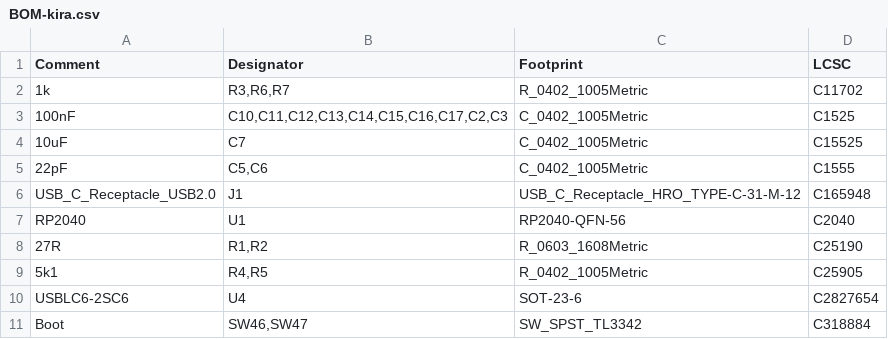
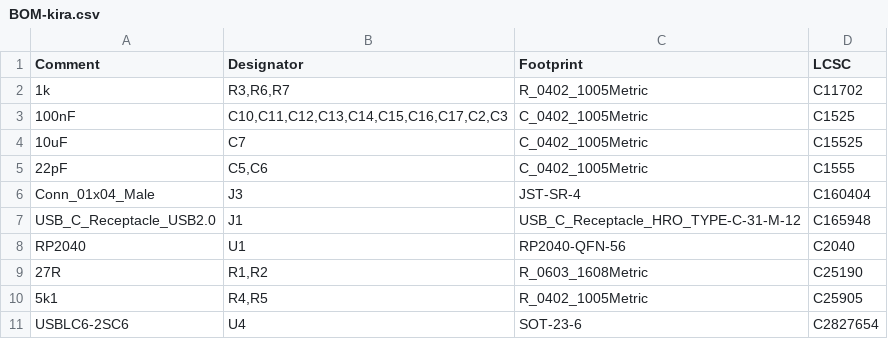
Before and after one commit to calvin-mcd/kira, a CSV file: Production/BOM-kira.csv, drawn as a sheet; only a part is shown; the shorter side is filled out with more unchanged rows; the diff covers the shown part only; the diff names each change by its address in the sheet, - before the commit and + after, or states it on an @@ line.

```diff
--- a/Production/BOM-kira.csv
+++ b/Production/BOM-kira.csv
+row 6: Conn_01x04_Male | J3 | JST-SR-4 | C160404
```
Also changed, not shown: 49 added rows elsewhere in this file, Production/POS-kira.csv, jlcpcb/assembly/BOM-kira.csv, 46 other files.
